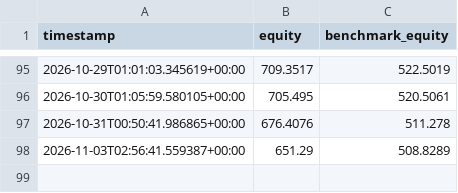
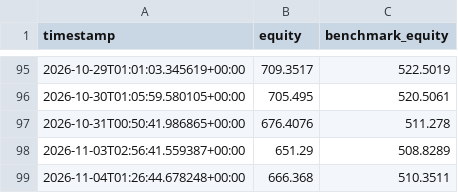
Before and after one commit to aferna6-cell/The-Network, a CSV file: paper_state/paper_equity.csv, drawn as a sheet; only a part is shown, gaps mark what is left out; the diff names each change by its address in the sheet, - before the commit and + after, or states it on an @@ line.

```diff
--- a/paper_state/paper_equity.csv
+++ b/paper_state/paper_equity.csv
+row 99: 2026-11-04T01:26:44.678248+00:00 | 666.368 | 510.3511
```
Also changed, not shown: 2 other files.
